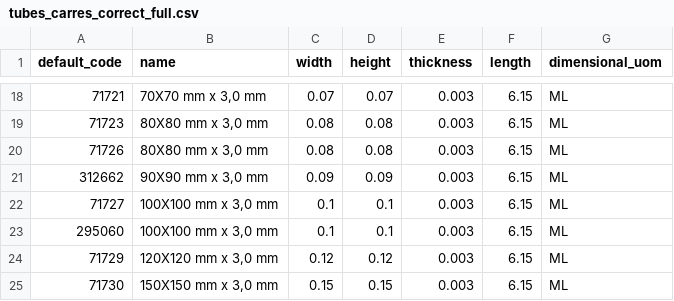
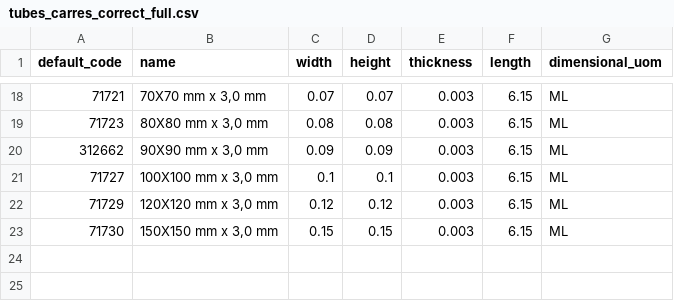
Before and after one commit to Metallerie/odoo18, a CSV file: csv/tubes_carres_correct_full.csv, drawn as a sheet; only a part is shown, gaps mark what is left out; the diff names each change by its address in the sheet, - before the commit and + after, or states it on an @@ line.

Commit message:
Update tubes_carres_correct_full.csv

```diff
--- a/csv/tubes_carres_correct_full.csv
+++ b/csv/tubes_carres_correct_full.csv
-row 20: 71726 | 80X80 mm x 3,0 mm | 0.08 | 0.08 | 0.003 | 6.15 | ML
-row 23: 295060 | 100X100 mm x 3,0 mm | 0.1 | 0.1 | 0.003 | 6.15 | ML
```
